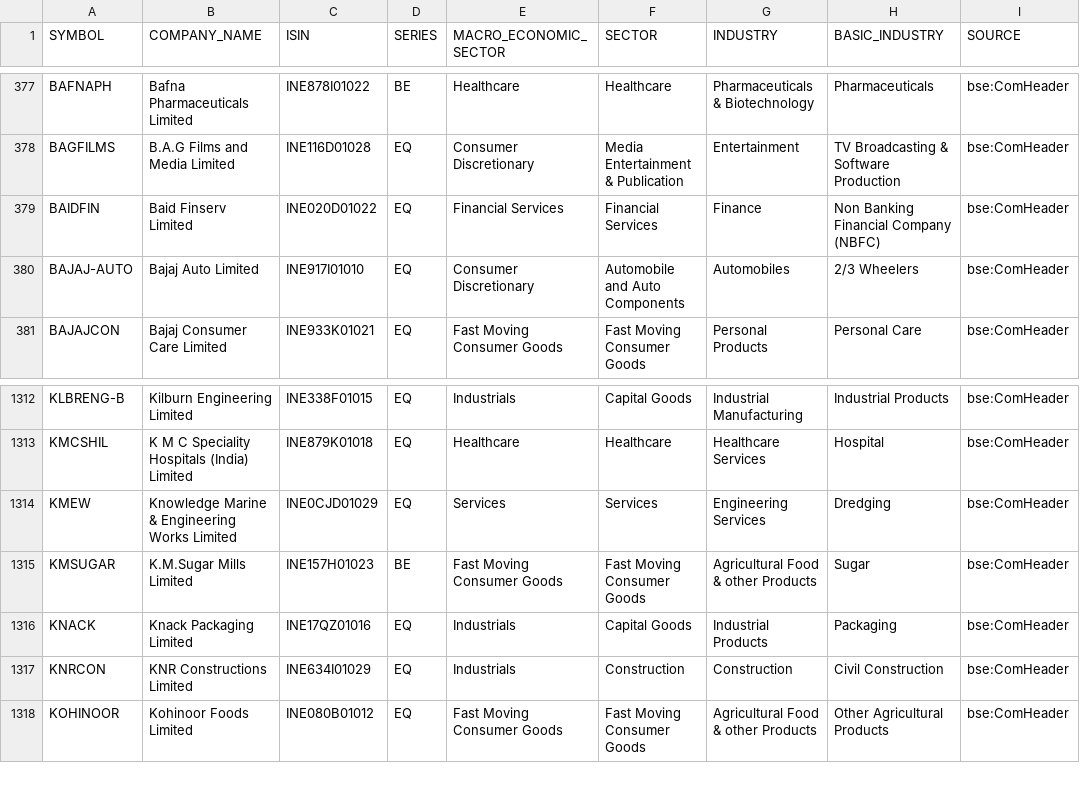
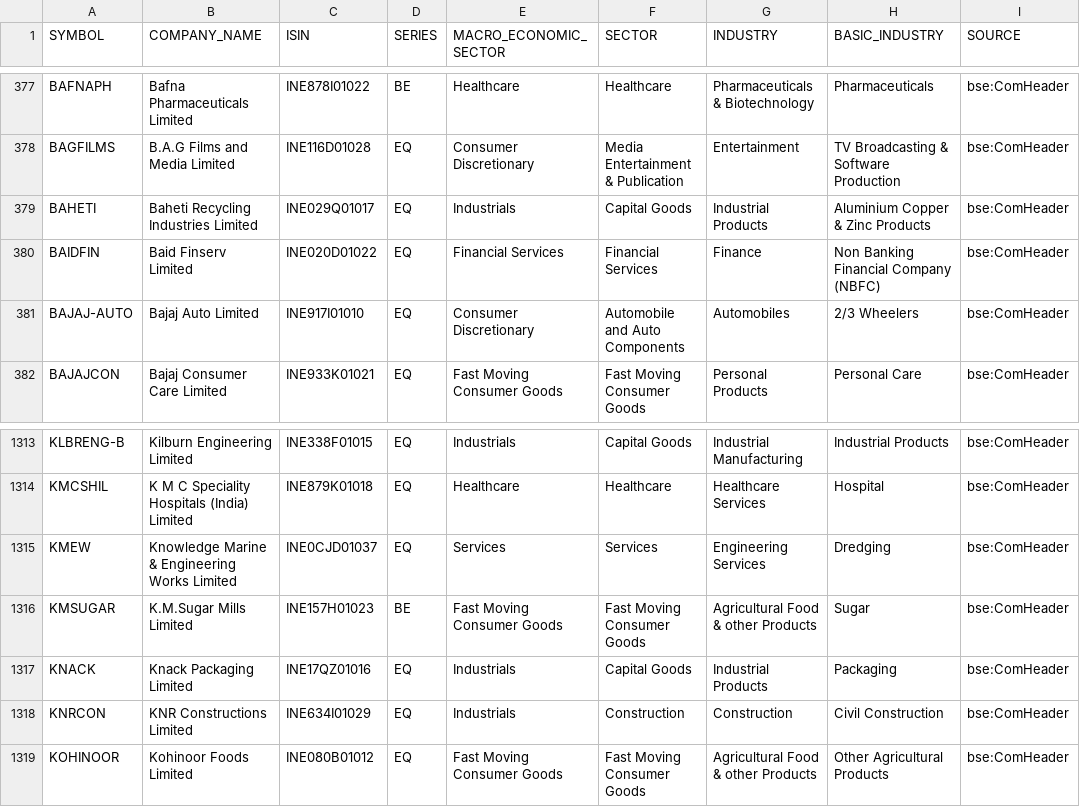
Before and after one commit to VarunNeel/alphatrace-feed, a CSV file: fundamentals/nse_classification.csv, drawn as a sheet; only a part is shown, gaps mark what is left out.

```diff
--- a/fundamentals/nse_classification.csv
+++ b/fundamentals/nse_classification.csv
@@ -378,2 +378,3 @@ BAFNAPH,Bafna Pharmaceuticals Limited,INE878I01022,BE,Healthcare,Healthcare,Phar
 BAGFILMS,B.A.G Films and Media Limited,INE116D01028,EQ,Consumer Discretionary,Media Entertainment & Publication,Entertainment,TV Broadcasting & Software Production,bse:ComHeader
+BAHETI,Baheti Recycling Industries Limited,INE029Q01017,EQ,Industrials,Capital Goods,Industrial Products,Aluminium Copper & Zinc Products,bse:ComHeader
 BAIDFIN,Baid Finserv Limited,INE020D01022,EQ,Financial Services,Financial Services,Finance,Non Banking Financial Company (NBFC),bse:ComHeader
@@ -1313,3 +1314,3 @@ KLBRENG-B,Kilburn Engineering Limited,INE338F01015,EQ,Industrials,Capital Goods,
 KMCSHIL,K M C Speciality Hospitals (India) Limited,INE879K01018,EQ,Healthcare,Healthcare,Healthcare Services,Hospital,bse:ComHeader
-KMEW,Knowledge Marine & Engineering Works Limited,INE0CJD01029,EQ,Services,Services,Engineering Services,Dredging,bse:ComHeader
+KMEW,Knowledge Marine & Engineering Works Limited,INE0CJD01037,EQ,Services,Services,Engineering Services,Dredging,bse:ComHeader
 KMSUGAR,K.M.Sugar Mills Limited,INE157H01023,BE,Fast Moving Consumer Goods,Fast Moving Consumer Goods,Agricultural Food & other Products,Sugar,bse:ComHeader
```
Also changed, not shown: fundamentals/STOCKS_FLOAT.csv, fundamentals/universe.csv, 2 other files.
